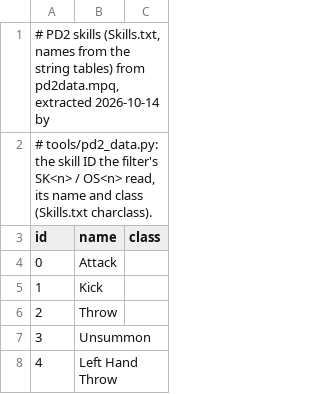
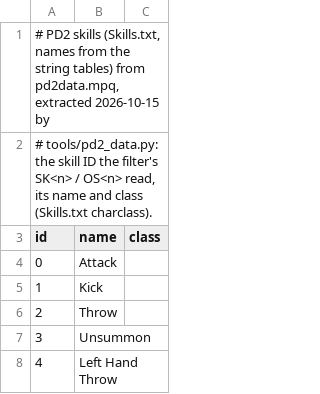
Before and after one commit to FiltersBy-Erazure/PD2-Loot-Filter, a TSV file: docs/pd2-skills.tsv, drawn as a sheet; only a part is shown.

```diff
--- a/docs/pd2-skills.tsv
+++ b/docs/pd2-skills.tsv
@@ -1,2 +1,2 @@
-# PD2 skills (Skills.txt, names from the string tables) from pd2data.mpq, extracted 2026-10-14 by
+# PD2 skills (Skills.txt, names from the string tables) from pd2data.mpq, extracted 2026-10-15 by
 # tools/pd2_data.py: the skill ID the filter's SK<n> / OS<n> read, its name and class (Skills.txt charclass).
```
Also changed, not shown: docs/pd2-bases.tsv, docs/pd2-palette.tsv, 40 other files.
